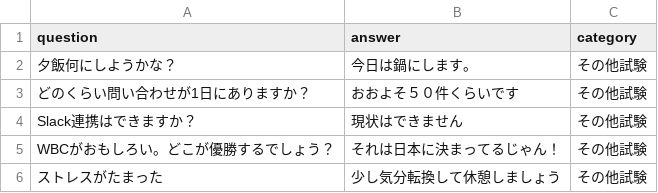
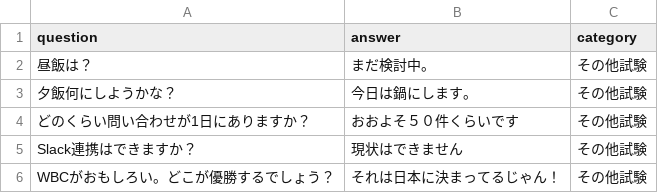
Before and after one commit to Hisa888/helpdesk_ai, a CSV file: streamlit_data/faq.csv, drawn as a sheet; only a part is shown; the shorter side is filled out with more unchanged rows; the diff names each change by its address in the sheet, - before the commit and + after, or states it on an @@ line.

Commit message:
Update faq: faq.csv

```diff
--- a/streamlit_data/faq.csv
+++ b/streamlit_data/faq.csv
+row 2: 昼飯は？ | まだ検討中。 | その他試験
```
